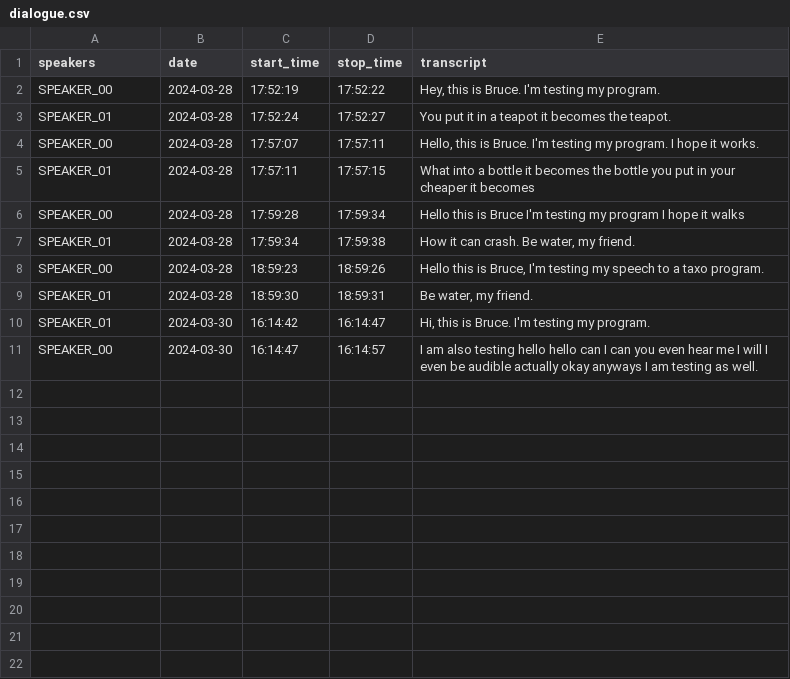
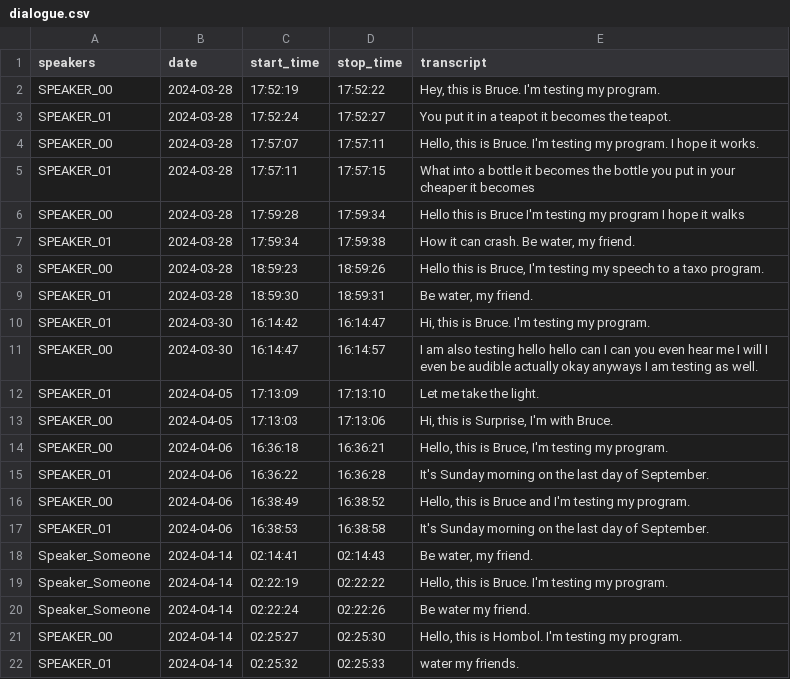
Before and after one commit to hongbo-wei/AI-projects, a CSV file: text/dialogue.csv, drawn as a sheet.

```diff
--- a/text/dialogue.csv
+++ b/text/dialogue.csv
@@ -11 +11,12 @@ SPEAKER_01,2024-03-30,16:14:42,16:14:47,"Hi, this is Bruce. I'm testing my progr
 SPEAKER_00,2024-03-30,16:14:47,16:14:57,"I am also testing hello hello can I can you even hear me I will I even be audible actually okay anyways I am testing as well."
+SPEAKER_01,2024-04-05,17:13:09,17:13:10,"Let me take the light."
+SPEAKER_00,2024-04-05,17:13:03,17:13:06,"Hi, this is Surprise, I'm with Bruce."
+SPEAKER_00,2024-04-06,16:36:18,16:36:21,"Hello, this is Bruce, I'm testing my program."
+SPEAKER_01,2024-04-06,16:36:22,16:36:28,"It's Sunday morning on the last day of September."
+SPEAKER_00,2024-04-06,16:38:49,16:38:52,"Hello, this is Bruce and I'm testing my program."
+SPEAKER_01,2024-04-06,16:38:53,16:38:58,"It's Sunday morning on the last day of September."
+Speaker_Someone,2024-04-14,02:14:41,02:14:43,"Be water, my friend."
+Speaker_Someone,2024-04-14,02:22:19,02:22:22,"Hello, this is Bruce. I'm testing my program."
+Speaker_Someone,2024-04-14,02:22:24,02:22:26,"Be water my friend."
+SPEAKER_00,2024-04-14,02:25:27,02:25:30,"Hello, this is Hombol. I'm testing my program."
+SPEAKER_01,2024-04-14,02:25:32,02:25:33,"water my friends."
```
Also changed, not shown: 41 other files.
